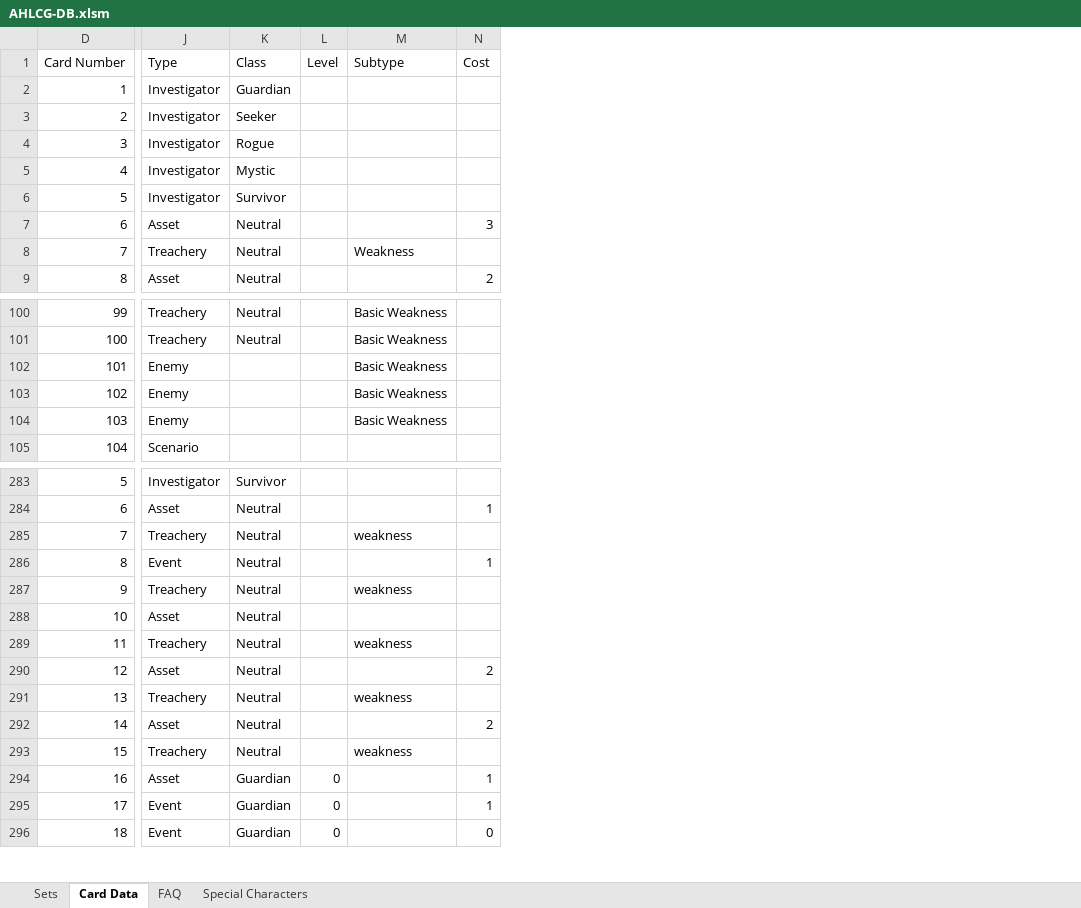
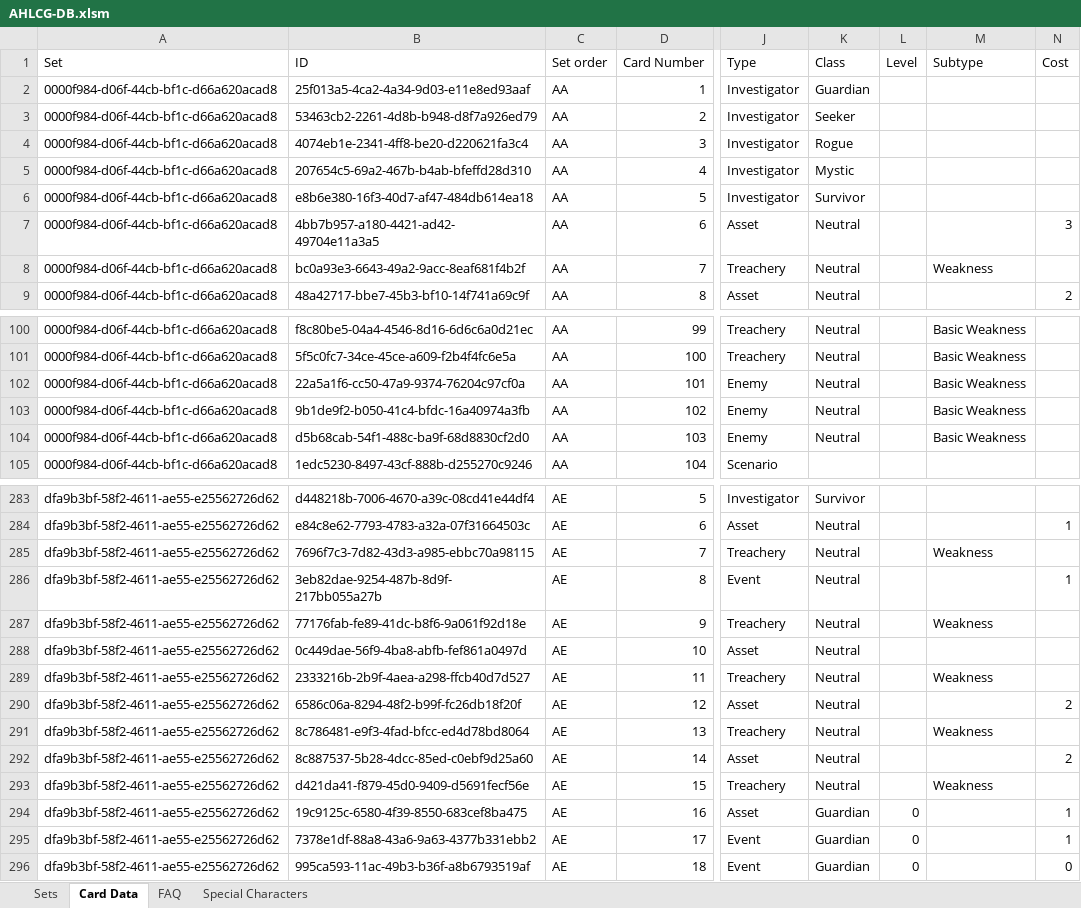
Before and after one commit to GeckoTH/arkham-horror, an Excel workbook: AHLCG-DB.xlsm, sheet Card Data, drawn as a sheet; only a part is shown, gaps mark what is left out; values as stored, in another font and other column widths than the file's, no cell formats; conditional formats not drawn; the diff covers the shown part only; the diff names each change by its address in the sheet, - before the commit and + after, or states it on an @@ line.

Commit message:
Miskatonic Museum & Essex County Express
-Cleaned up Excel DB a bit (fixing some Quantities in Core Set,
Capitalizing card Types, etc.)
-Added The Miskatonic Museum
-Added The Essex County Express
-Added Scenario Decks for those two scenarios

```diff
--- a/AHLCG-DB.xlsm (sheet Card Data)
+++ b/AHLCG-DB.xlsm (sheet Card Data)
@@ column A unhidden, rows 1-9: Set | 0000f984-d06f-44cb-bf1c-d66a620acad8 | 0000f984-d06f-44cb-bf1c-d66a620acad8 | 0000f984-d06f-44cb-bf1c-d66a620acad8 | 0000f984-d06f-44cb-bf1c-d66a620acad8 | 0000f984-d06f-44cb-bf1c-d66a620acad8 | 0000f984-d06f-44cb-bf1c-d66a620acad8 | 0000f984-d06f-44cb-bf1c-d66a620acad8 | 0000f984-d06f-44cb-bf1c-d66a620acad8; rows 100-105: all 0000f984-d06f-44cb-bf1c-d66a620acad8; rows 283-296: all dfa9b3bf-58f2-4611-ae55-e25562726d62 @@
@@ column B unhidden, rows 1-9: ID | 25f013a5-4ca2-4a34-9d03-e11e8ed93aaf | 53463cb2-2261-4d8b-b948-d8f7a926ed79 | 4074eb1e-2341-4ff8-be20-d220621fa3c4 | 207654c5-69a2-467b-b4ab-bfeffd28d310 | e8b6e380-16f3-40d7-af47-484db614ea18 | 4bb7b957-a180-4421-ad42-49704e11a3a5 | bc0a93e3-6643-49a2-9acc-8eaf681f4b2f | 48a42717-bbe7-45b3-bf10-14f741a69c9f; rows 100-105: f8c80be5-04a4-4546-8d16-6d6c6a0d21ec | 5f5c0fc7-34ce-45ce-a609-f2b4f4fc6e5a | 22a5a1f6-cc50-47a9-9374-76204c97cf0a | 9b1de9f2-b050-41c4-bfdc-16a40974a3fb | d5b68cab-54f1-488c-ba9f-68d8830cf2d0 | 1edc5230-8497-43cf-888b-d255270c9246; rows 283-296: d448218b-7006-4670-a39c-08cd41e44df4 | e84c8e62-7793-4783-a32a-07f31664503c | 7696f7c3-7d82-43d3-a985-ebbc70a98115 | 3eb82dae-9254-487b-8d9f-217bb055a27b | 77176fab-fe89-41dc-b8f6-9a061f92d18e | 0c449dae-56f9-4ba8-abfb-fef861a0497d | 2333216b-2b9f-4aea-a298-ffcb40d7d527 | 6586c06a-8294-48f2-b99f-fc26db18f20f | 8c786481-e9f3-4fad-bfcc-ed4d78bd8064 | 8c887537-5b28-4dcc-85ed-c0ebf9d25a60 | d421da41-f879-45d0-9409-d5691fecf56e | 19c9125c-6580-4f39-8550-683cef8ba475 | 7378e1df-88a8-43a6-9a63-4377b331ebb2 | 995ca593-11ac-49b3-b36f-a8b6793519af @@
@@ column C unhidden, rows 1-9: Set order | AA | AA | AA | AA | AA | AA | AA | AA; rows 100-105: all AA; rows 283-296: all AE @@
-K102:K104: (empty)
+K102:K104: Neutral
-M285: weakness
+M285: Weakness
-M287: weakness
+M287: Weakness
-M289: weakness
+M289: Weakness
-M291: weakness
+M291: Weakness
-M293: weakness
+M293: Weakness
```
Also changed, not shown: 79 added rows and 17 edited cells elsewhere in this sheet, sheet Sets, cell formats, formulas that keep their value, 9 other files.
